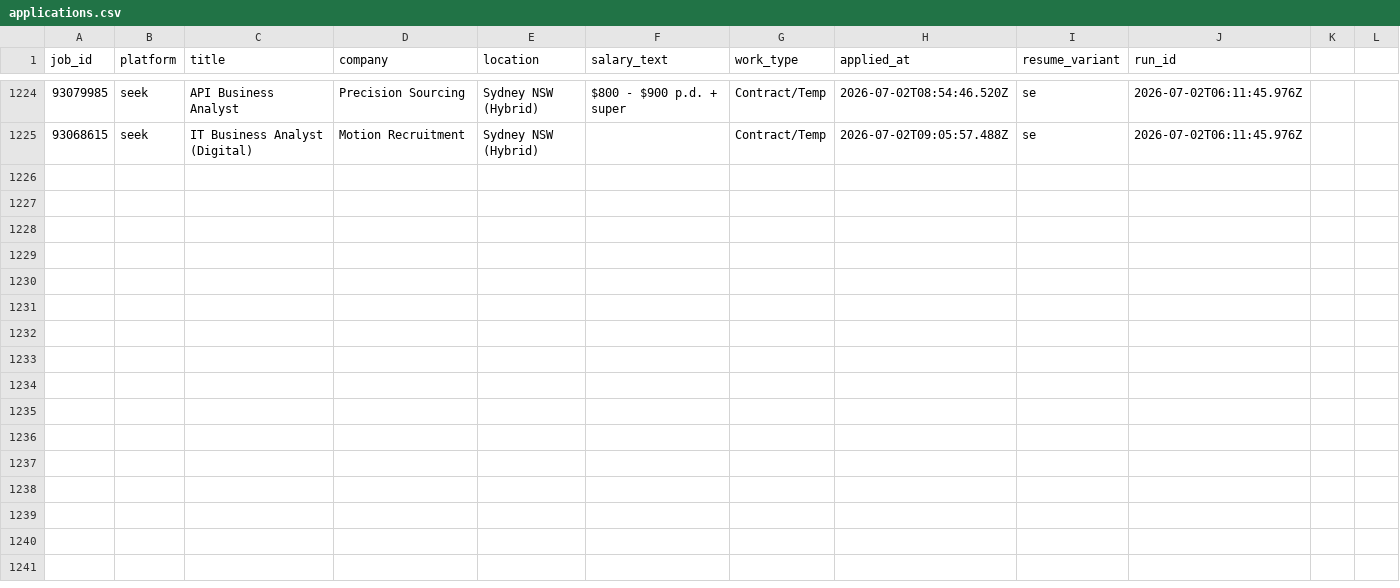
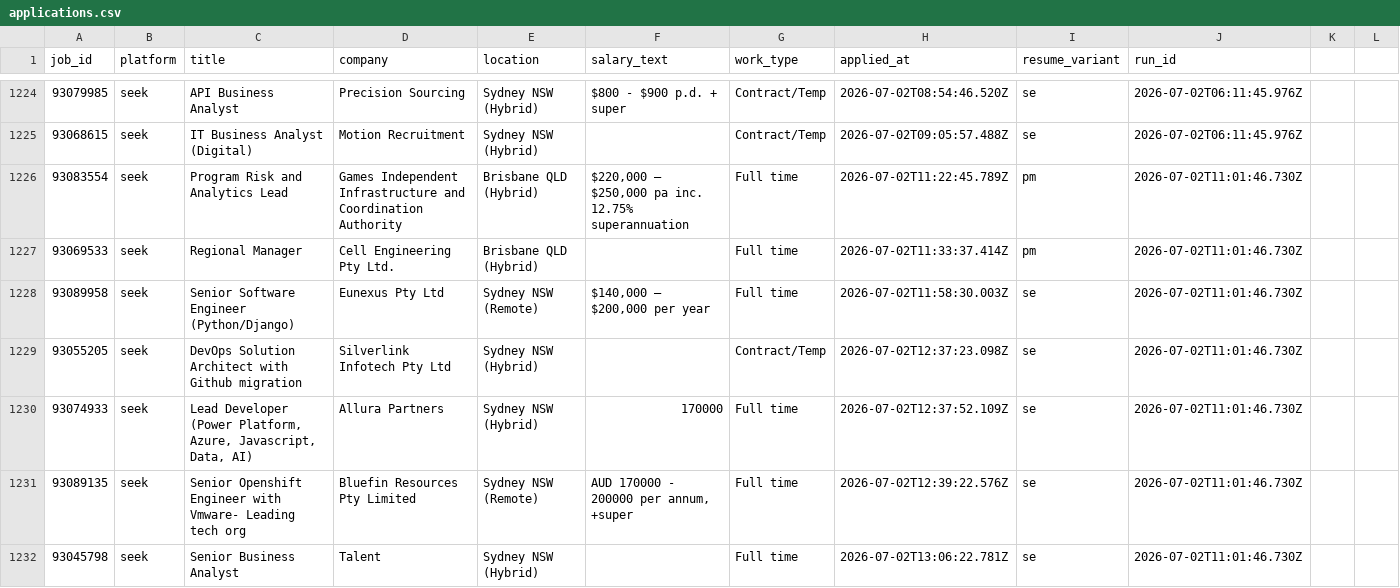
Before and after one commit to mohdrumman1/seek-automation, a CSV file: data/applications.csv, drawn as a sheet; only a part is shown, gaps mark what is left out; the diff names each change by its address in the sheet, - before the commit and + after, or states it on an @@ line.

Commit message:
bot: update data [skip ci]

```diff
--- a/data/applications.csv
+++ b/data/applications.csv
+row 1226: 93083554 | seek | Program Risk and Analytics Lead | Games Independent Infrastructure and Coordination Authority | Brisbane QLD (Hybrid) | $220,000 – $250,000 pa inc. 12.75% superannuation | Full time | 2026-07-02T11:22:45.789Z | pm | 2026-07-02T11:01:46.730Z
+row 1227: 93069533 | seek | Regional Manager | Cell Engineering Pty Ltd. | Brisbane QLD (Hybrid) |  | Full time | 2026-07-02T11:33:37.414Z | pm | 2026-07-02T11:01:46.730Z
+row 1228: 93089958 | seek | Senior Software Engineer (Python/Django) | Eunexus Pty Ltd | Sydney NSW (Remote) | $140,000 – $200,000 per year | Full time | 2026-07-02T11:58:30.003Z | se | 2026-07-02T11:01:46.730Z
+row 1229: 93055205 | seek | DevOps Solution Architect with Github migration | Silverlink Infotech Pty Ltd | Sydney NSW (Hybrid) |  | Contract/Temp | 2026-07-02T12:37:23.098Z | se | 2026-07-02T11:01:46.730Z
+row 1230: 93074933 | seek | Lead Developer (Power Platform, Azure, Javascript, Data, AI) | Allura Partners | Sydney NSW (Hybrid) | 170000 | Full time | 2026-07-02T12:37:52.109Z | se | 2026-07-02T11:01:46.730Z
+row 1231: 93089135 | seek | Senior Openshift Engineer with Vmware- Leading tech org | Bluefin Resources Pty Limited | Sydney NSW (Remote) | AUD 170000 - 200000 per annum, +super | Full time | 2026-07-02T12:39:22.576Z | se | 2026-07-02T11:01:46.730Z
+row 1232: 93045798 | seek | Senior Business Analyst | Talent | Sydney NSW (Hybrid) |  | Full time | 2026-07-02T13:06:22.781Z | se | 2026-07-02T11:01:46.730Z
```
Also changed, not shown: data/runs.csv, 6 other files.
